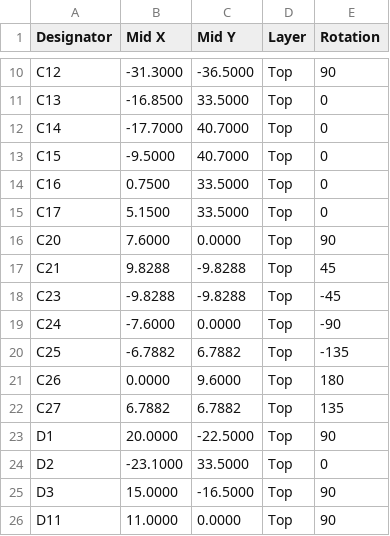
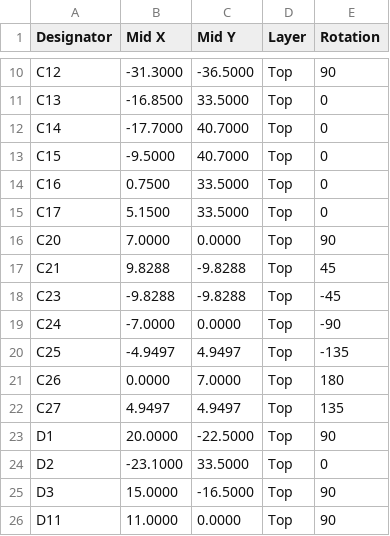
Before and after one commit to hubertciebiada/open-ambient-sensor, a CSV file: hardware/output/jlcpcb/oas-top-CPL.csv, drawn as a sheet; only a part is shown, gaps mark what is left out.

```diff
--- a/hardware/output/jlcpcb/oas-top-CPL.csv
+++ b/hardware/output/jlcpcb/oas-top-CPL.csv
@@ -15,9 +15,9 @@ C16,0.7500,33.5000,Top,0
 C17,5.1500,33.5000,Top,0
-C20,7.6000,0.0000,Top,90
+C20,7.0000,0.0000,Top,90
 C21,9.8288,-9.8288,Top,45
 C23,-9.8288,-9.8288,Top,-45
-C24,-7.6000,0.0000,Top,-90
-C25,-6.7882,6.7882,Top,-135
-C26,0.0000,9.6000,Top,180
-C27,6.7882,6.7882,Top,135
+C24,-7.0000,0.0000,Top,-90
+C25,-4.9497,4.9497,Top,-135
+C26,0.0000,7.0000,Top,180
+C27,4.9497,4.9497,Top,135
 D1,20.0000,-22.5000,Top,90
```
Also changed, not shown: 20 other files.
